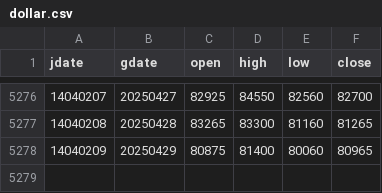
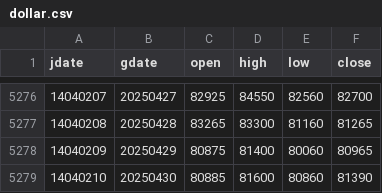
Before and after one commit to m-ahmadi/dollar, a CSV file: data/dollar.csv, drawn as a sheet; only a part is shown, gaps mark what is left out; the diff names each change by its address in the sheet, - before the commit and + after, or states it on an @@ line.

Commit message:
data update

```diff
--- a/data/dollar.csv
+++ b/data/dollar.csv
+row 5279: 14040210 | 20250430 | 80885 | 81600 | 80860 | 81390
```
Also changed, not shown: 5 other files.
